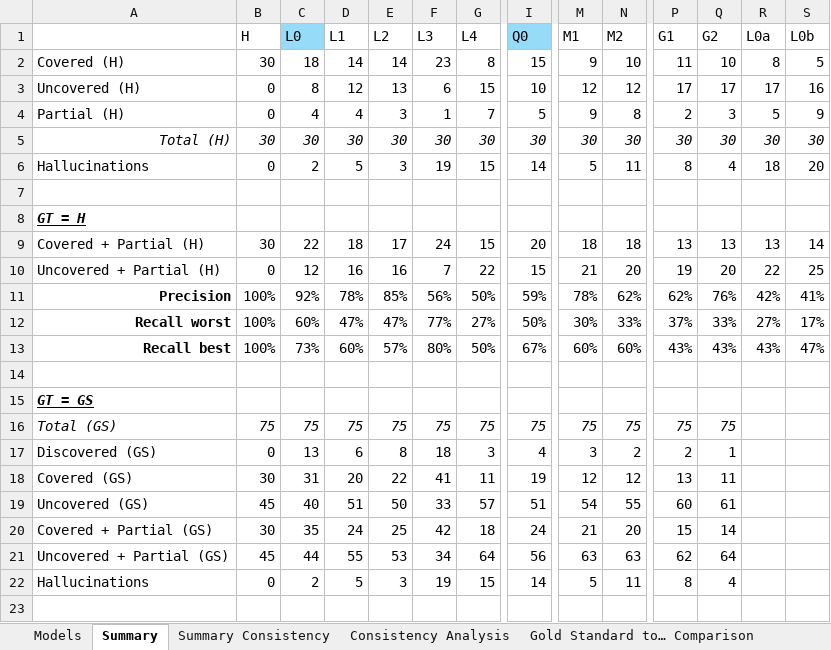
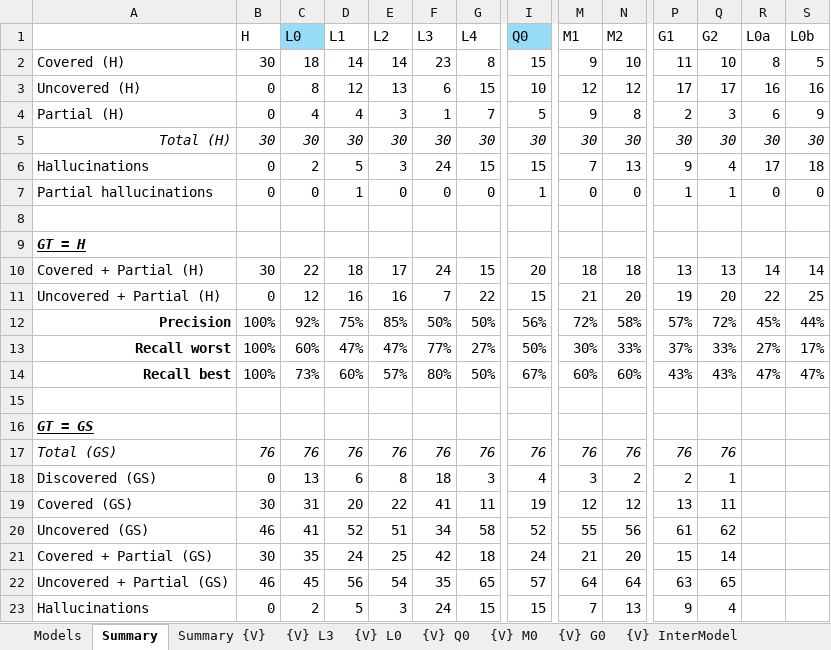
Before and after one commit to STRAST-UPM/ai_requirements_generation_rr, an Excel workbook: results/analysis/analysis.xlsx, sheet Summary, drawn as a sheet; only a part is shown, gaps mark what is left out; the shorter side is filled out with more unchanged rows; values as stored, in another font and other column widths than the file's, no borders; charts and pictures and conditional formats not drawn; removed rows and columns are numbered as before the commit, all else as after; rows hold the shown columns only; the diff covers the shown part only; the diff names each change by its address in the sheet, - before the commit and + after, or states it on an @@ line.

Commit message:
Include analysis of repeated executions and inter-model jaccard

```diff
--- a/results/analysis/analysis.xlsx (sheet Summary)
+++ b/results/analysis/analysis.xlsx (sheet Summary)
+sheet tab: {V} InterModel
-R3 (L0a): 17
+R3 (L0a): 16
-R4 (L0a): 5
+R4 (L0a): 6
-F6 (L3): 19
+F6 (L3): 24
-I6 (Q0): 14
+I6 (Q0): 15
-M6 (M1): 5
+M6 (M1): 7
-N6 (M2): 11
+N6 (M2): 13
-P6 (G1): 8
+P6 (G1): 9
-R6 (L0a): 18
+R6 (L0a): 17
-S6 (L0b): 20
+S6 (L0b): 18
+row 7: Partial hallucinations | 0 | 0 | 1 | 0 | 0 | 0 | 1 | 0 | 0 | 1 | 1 | 0 | 0
-R10 (L0a): 13
+R10 (L0a): 14
-D12 (L1): 78%
+D12 (L1): 75%
-F12 (L3): 56%
+F12 (L3): 50%
-I12 (Q0): 59%
+I12 (Q0): 56%
-M12 (M1): 78%
+M12 (M1): 72%
-N12 (M2): 62%
+N12 (M2): 58%
-P12 (G1): 62%
+P12 (G1): 57%
-Q12 (G2): 76%
+Q12 (G2): 72%
-R12 (L0a): 42%
+R12 (L0a): 45%
-S12 (L0b): 41%
+S12 (L0b): 44%
-R14 (L0a): 43%
+R14 (L0a): 47%
-row 16: Total (GS) | 75 | 75 | 75 | 75 | 75 | 75 | 75 | 75 | 75 | 75 | 75
+row 17: Total (GS) | 76 | 76 | 76 | 76 | 76 | 76 | 76 | 76 | 76 | 76 | 76
-row 19: Uncovered (GS) | 45 | 40 | 51 | 50 | 33 | 57 | 51 | 54 | 55 | 60 | 61
+row 20: Uncovered (GS) | 46 | 41 | 52 | 51 | 34 | 58 | 52 | 55 | 56 | 61 | 62
-row 21: Uncovered + Partial (GS) | 45 | 44 | 55 | 53 | 34 | 64 | 56 | 63 | 63 | 62 | 64
+row 22: Uncovered + Partial (GS) | 46 | 45 | 56 | 54 | 35 | 65 | 57 | 64 | 64 | 63 | 65
-F23 (L3): 19
+F23 (L3): 24
-I23 (Q0): 14
+I23 (Q0): 15
-M23 (M1): 5
+M23 (M1): 7
-N23 (M2): 11
+N23 (M2): 13
-P23 (G1): 8
+P23 (G1): 9
```
Also changed, not shown: 42 added rows, 8 removed rows and 122 edited cells elsewhere in this sheet, sheet {V} Q0, sheet {C} Q0_ii, sheet {V} M0, sheet {V} L3, sheet {V} L0, sheet {V} G0, 15 more sheets, other sheet tabs, formulas that keep their value, charts or pictures, 46 other files.
